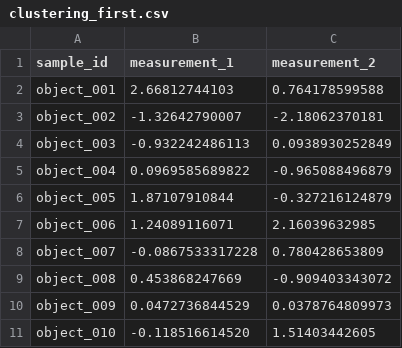
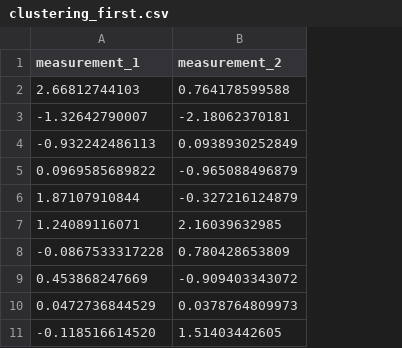
Before and after one commit to mbr085/MATH4SDG-Industrial-Mathematics-2026, a CSV file: data/exercises/clustering_first.csv, drawn as a sheet; only a part is shown; the diff names each change by its address in the sheet, - before the commit and + after, or states it on an @@ line.

Commit message:
Remove misleading paired sample IDs from independent clustering data

```diff
--- a/data/exercises/clustering_first.csv
+++ b/data/exercises/clustering_first.csv
-column A (sample_id), rows 2-11: object_001 | object_002 | object_003 | object_004 | object_005 | object_006 | object_007 | object_008 | object_009 | object_010
```
